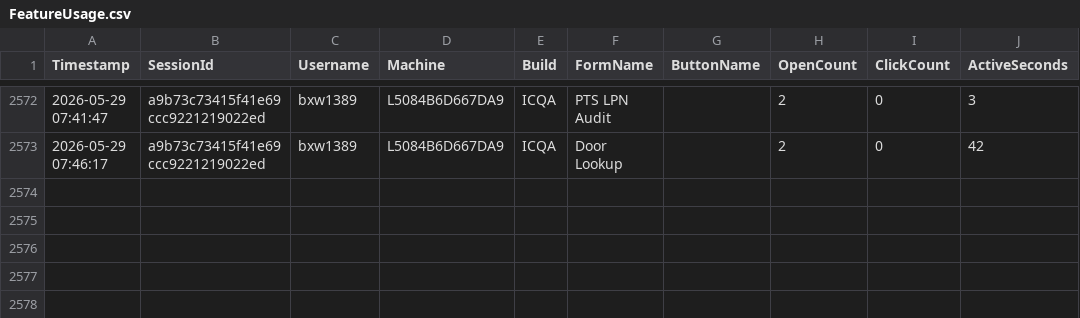
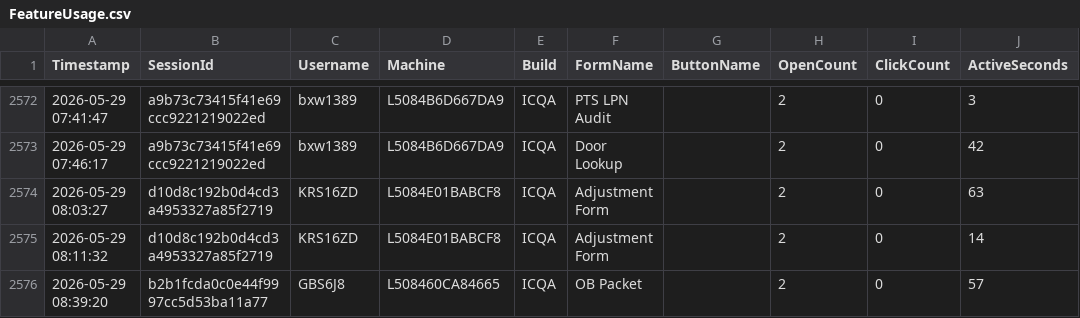
Before and after one commit to ixservices-bit/ixservices.github.io, a CSV file: data/FeatureUsage.csv, drawn as a sheet; only a part is shown, gaps mark what is left out; the diff names each change by its address in the sheet, - before the commit and + after, or states it on an @@ line.

```diff
--- a/data/FeatureUsage.csv
+++ b/data/FeatureUsage.csv
+row 2574: 2026-05-29 08:03:27 | d10d8c192b0d4cd3a4953327a85f2719 | KRS16ZD | L5084E01BABCF8 | ICQA | Adjustment Form |  | 2 | 0 | 63
+row 2575: 2026-05-29 08:11:32 | d10d8c192b0d4cd3a4953327a85f2719 | KRS16ZD | L5084E01BABCF8 | ICQA | Adjustment Form |  | 2 | 0 | 14
+row 2576: 2026-05-29 08:39:20 | b2b1fcda0c0e44f9997cc5d53ba11a77 | GBS6J8 | L508460CA84665 | ICQA | OB Packet |  | 2 | 0 | 57
```
Also changed, not shown: data/QuickLinkUsage.csv, data/UserUsage.csv, 1 other file.
